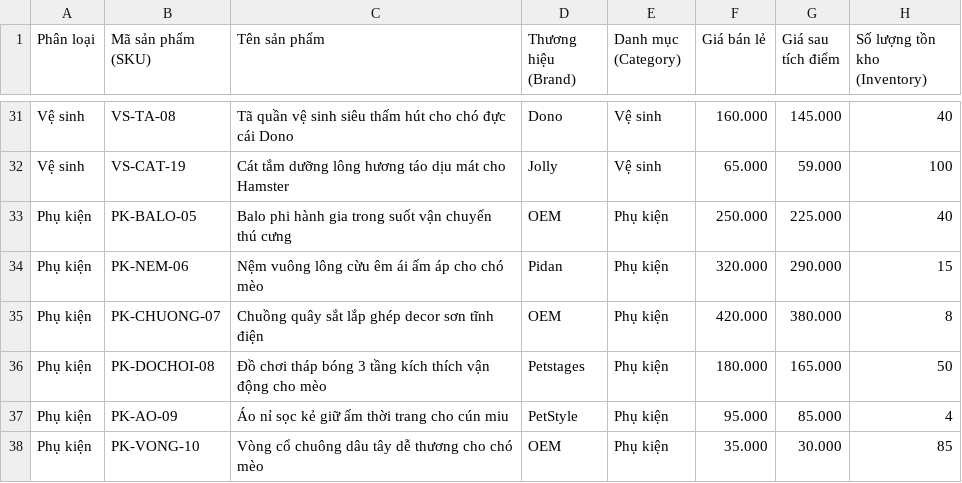
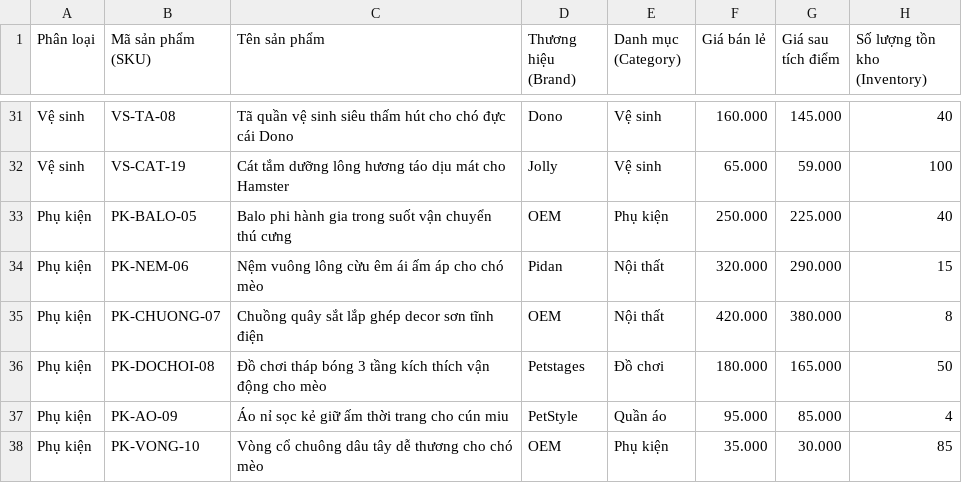
Before and after one commit to lleewyn/Pawpal, a CSV file: data/sanpham.csv, drawn as a sheet; only a part is shown, gaps mark what is left out; the diff covers the shown part only; the diff names each change by its address in the sheet, - before the commit and + after, or states it on an @@ line.

```diff
--- a/data/sanpham.csv
+++ b/data/sanpham.csv
-E34:E35 (Danh mục (Category)): Phụ kiện
+E34:E35 (Danh mục (Category)): Nội thất
-E36 (Danh mục (Category)): Phụ kiện
+E36 (Danh mục (Category)): Đồ chơi
-E37 (Danh mục (Category)): Phụ kiện
+E37 (Danh mục (Category)): Quần áo
```
Also changed, not shown: 25 edited cells elsewhere in this file, 6 other files.
